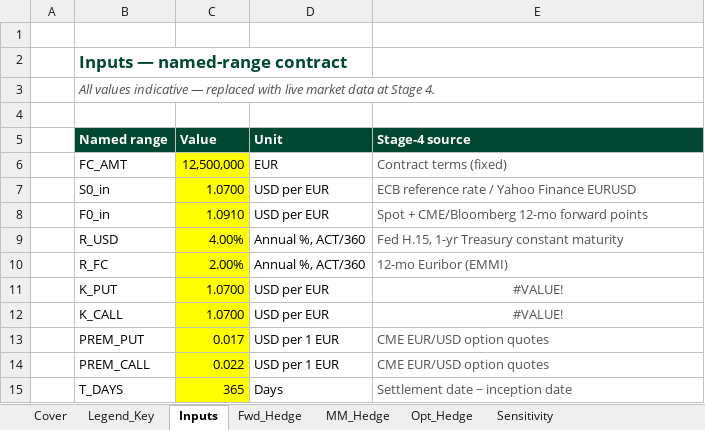
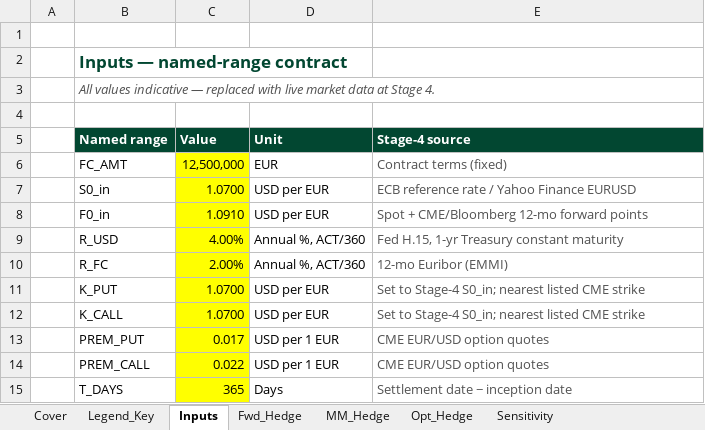
Before and after one commit to nicolepatague/nicole-patague, an Excel workbook: models/builds/2026-08-07-Patague-tech-services-model.xlsx, sheet Inputs, drawn as a sheet; values as stored, in another font and other column widths than the file's, no borders; the diff names each change by its address in the sheet, - before the commit and + after, or states it on an @@ line.

Commit message:
Audit fix 1: Inputs E11/E12 #VALUE! errors
Generator ingested Stage-4 source text beginning with '=' as formulas, violating spec V9 (no error cells). Rewritten as plain text; recalc now reports 0 errors across 137 formulas.

```diff
--- a/models/builds/2026-08-07-Patague-tech-services-model.xlsx (sheet Inputs)
+++ b/models/builds/2026-08-07-Patague-tech-services-model.xlsx (sheet Inputs)
-E11:E12 (Stage-4 source): #VALUE!
+E11:E12 (Stage-4 source): Set to Stage-4 S0_in; nearest listed CME strike
-E11:E12 alignment: center
+E11:E12 alignment: left
```
Also changed, not shown: charts or pictures.
